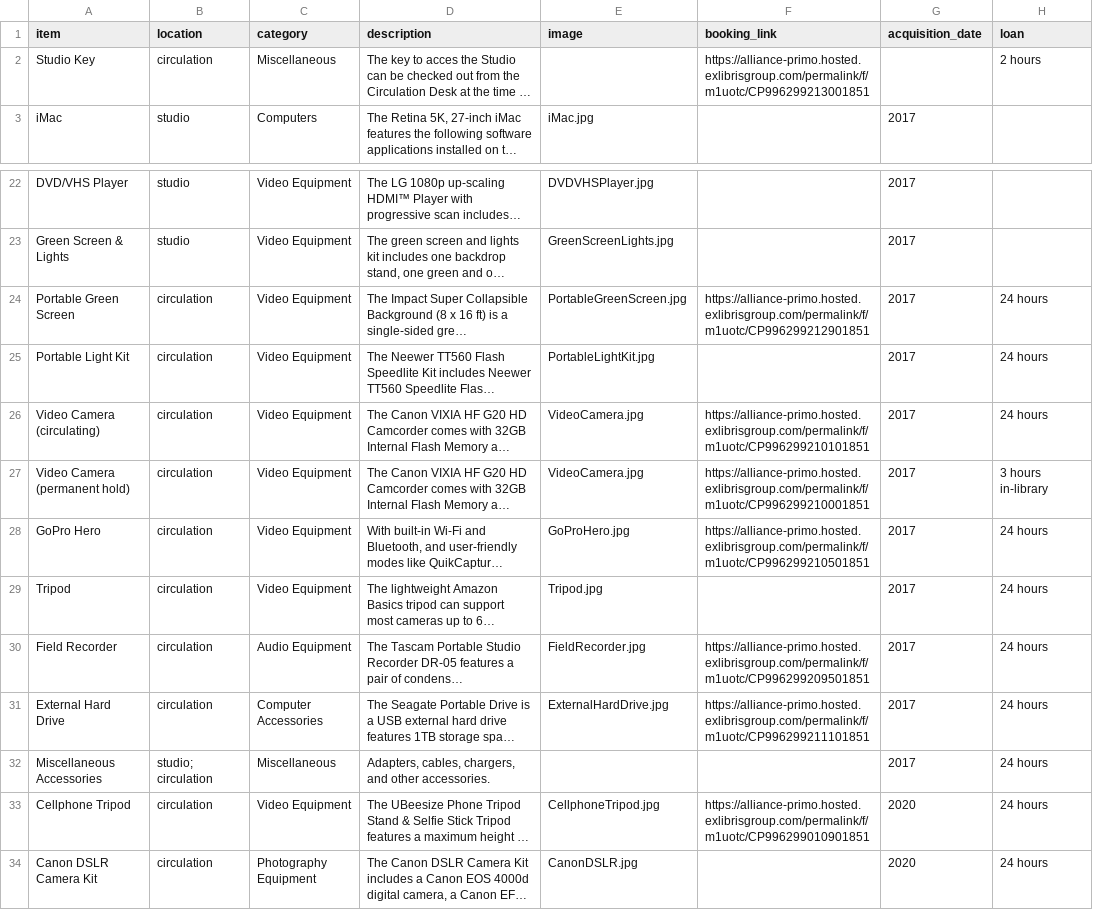
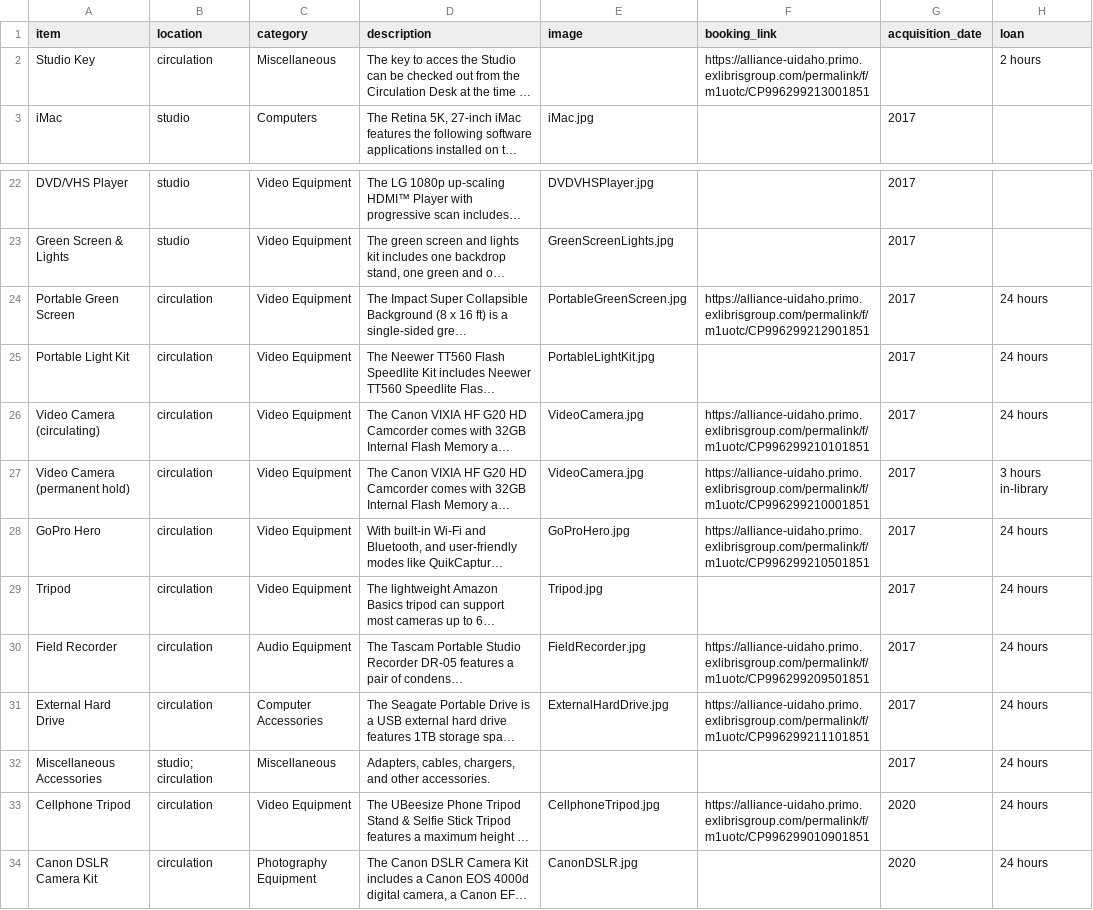
Before and after one commit to uidaholib/main-web-redesign_draft, a CSV file: _data/find_equipment.csv, drawn as a sheet; only a part is shown, gaps mark what is left out; long unchanged cells end in …; the diff names each change by its address in the sheet, - before the commit and + after, or states it on an @@ line.

Commit message:
swap out equipment permalinks

```diff
--- a/_data/find_equipment.csv
+++ b/_data/find_equipment.csv
-F2 (booking_link): https://alliance-primo.hosted.exlibrisgroup.com/permalink/f/m1uotc/CP996299213001851
+F2 (booking_link): https://alliance-uidaho.primo.exlibrisgroup.com/permalink/f/m1uotc/CP996299213001851
-F24 (booking_link): https://alliance-primo.hosted.exlibrisgroup.com/permalink/f/m1uotc/CP996299212901851
+F24 (booking_link): https://alliance-uidaho.primo.exlibrisgroup.com/permalink/f/m1uotc/CP996299212901851
-F26 (booking_link): https://alliance-primo.hosted.exlibrisgroup.com/permalink/f/m1uotc/CP996299210101851
+F26 (booking_link): https://alliance-uidaho.primo.exlibrisgroup.com/permalink/f/m1uotc/CP996299210101851
-F27 (booking_link): https://alliance-primo.hosted.exlibrisgroup.com/permalink/f/m1uotc/CP996299210001851
+F27 (booking_link): https://alliance-uidaho.primo.exlibrisgroup.com/permalink/f/m1uotc/CP996299210001851
-F28 (booking_link): https://alliance-primo.hosted.exlibrisgroup.com/permalink/f/m1uotc/CP996299210501851
+F28 (booking_link): https://alliance-uidaho.primo.exlibrisgroup.com/permalink/f/m1uotc/CP996299210501851
-F30 (booking_link): https://alliance-primo.hosted.exlibrisgroup.com/permalink/f/m1uotc/CP996299209501851
+F30 (booking_link): https://alliance-uidaho.primo.exlibrisgroup.com/permalink/f/m1uotc/CP996299209501851
-F31 (booking_link): https://alliance-primo.hosted.exlibrisgroup.com/permalink/f/m1uotc/CP996299211101851
+F31 (booking_link): https://alliance-uidaho.primo.exlibrisgroup.com/permalink/f/m1uotc/CP996299211101851
-F33 (booking_link): https://alliance-primo.hosted.exlibrisgroup.com/permalink/f/m1uotc/CP996299010901851
+F33 (booking_link): https://alliance-uidaho.primo.exlibrisgroup.com/permalink/f/m1uotc/CP996299010901851
```
